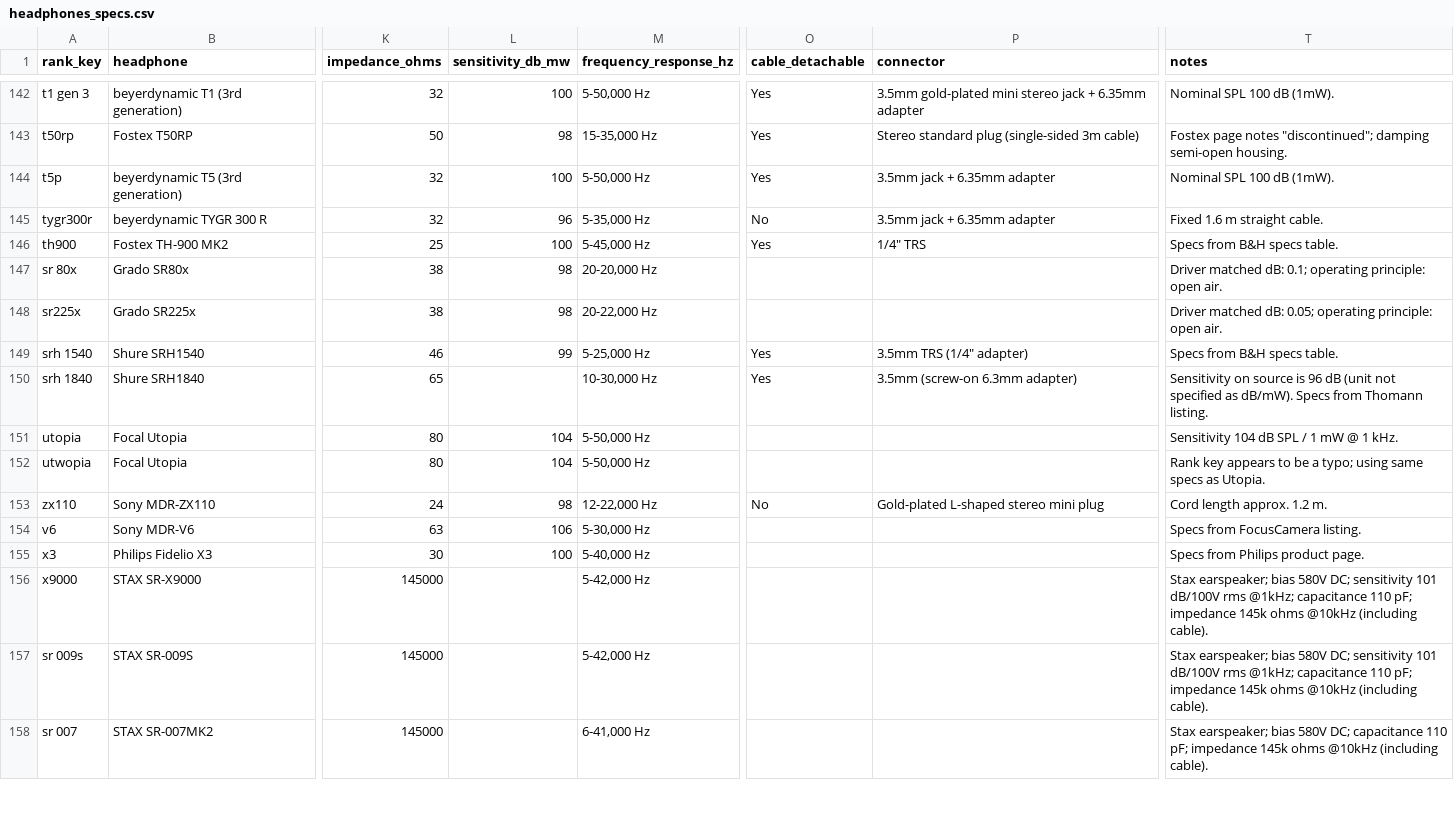
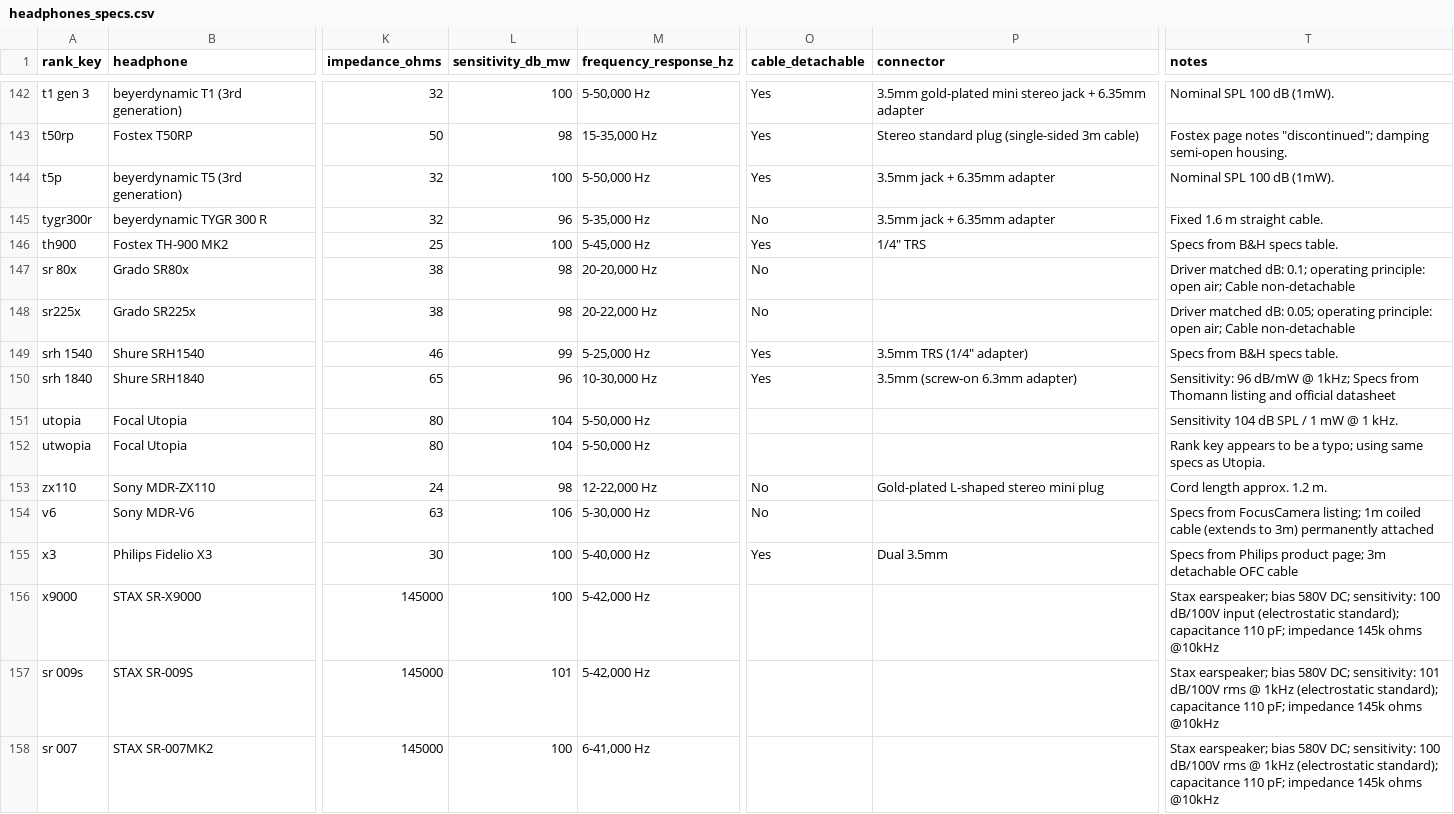
Before and after one commit to tommey/audiofil, a CSV file: data/specs/headphones_specs.csv, drawn as a sheet; only a part is shown, gaps mark what is left out; the diff covers the shown part only; the diff names each change by its address in the sheet, - before the commit and + after, or states it on an @@ line.

```diff
--- a/data/specs/headphones_specs.csv
+++ b/data/specs/headphones_specs.csv
-O147:O148 (cable_detachable): (empty)
+O147:O148 (cable_detachable): No
-T147 (notes): …principle: open air.
+T147 (notes): …principle: open air; Cable non-detachable
-T148 (notes): …principle: open air.
+T148 (notes): …principle: open air; Cable non-detachable
-L150 (sensitivity_db_mw): (empty)
+L150 (sensitivity_db_mw): 96
-T150 (notes): Sensitivity on source is 96 dB (unit not specified as dB/mW). Specs from Thomann listing.
+T150 (notes): Sensitivity: 96 dB/mW @ 1kHz; Specs from Thomann listing and official datasheet
-O154 (cable_detachable): (empty)
+O154 (cable_detachable): No
-T154 (notes): …from FocusCamera listing.
+T154 (notes): …from FocusCamera listing; 1m coiled cable (extends to 3m) permanently attached
-O155 (cable_detachable): (empty)
+O155 (cable_detachable): Yes
-P155 (connector): (empty)
+P155 (connector): Dual 3.5mm
-T155 (notes): Specs from Philips product page.
+T155 (notes): Specs from Philips product page; 3m detachable OFC cable
-L156 (sensitivity_db_mw): (empty)
+L156 (sensitivity_db_mw): 100
-T156 (notes): …580V DC; sensitivity 101 dB/100V rms @1kHz; capacitance 110 pF; impedance 145k ohms @10kHz (including cable).
+T156 (notes): …580V DC; sensitivity: 100 dB/100V input (electrostatic standard); capacitance 110 pF; impedance 145k ohms @10kHz
-L157 (sensitivity_db_mw): (empty)
+L157 (sensitivity_db_mw): 101
-T157 (notes): …580V DC; sensitivity 101 dB/100V rms @1kHz; capacitance 110 pF; impedance 145k ohms @10kHz (including cable).
+T157 (notes): …580V DC; sensitivity: 101 dB/100V rms @ 1kHz (electrostatic standard); capacitance 110 pF; impedance 145k ohms @10kHz
-L158 (sensitivity_db_mw): (empty)
+L158 (sensitivity_db_mw): 100
-T158 (notes): …580V DC; capacitance 110 pF; impedance 145k ohms @10kHz (including cable).
+T158 (notes): …580V DC; sensitivity: 100 dB/100V rms @ 1kHz (electrostatic standard); capacitance 110 pF; impedance 145k ohms @10kHz
```
Also changed, not shown: 133 edited cells elsewhere in this file, 12 other files.
